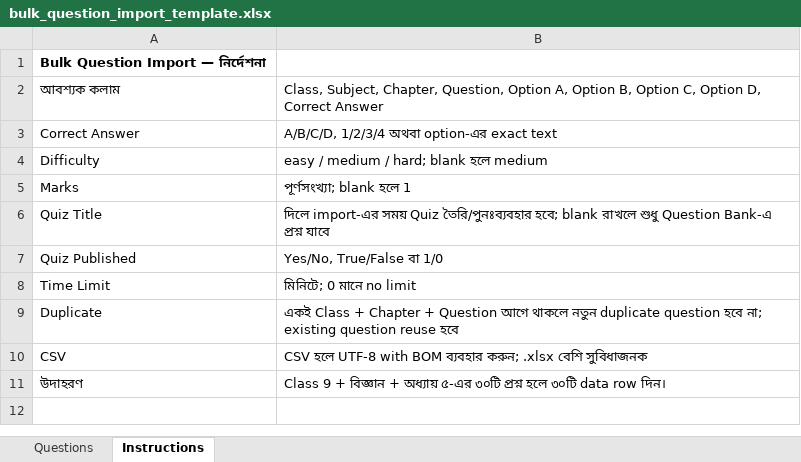
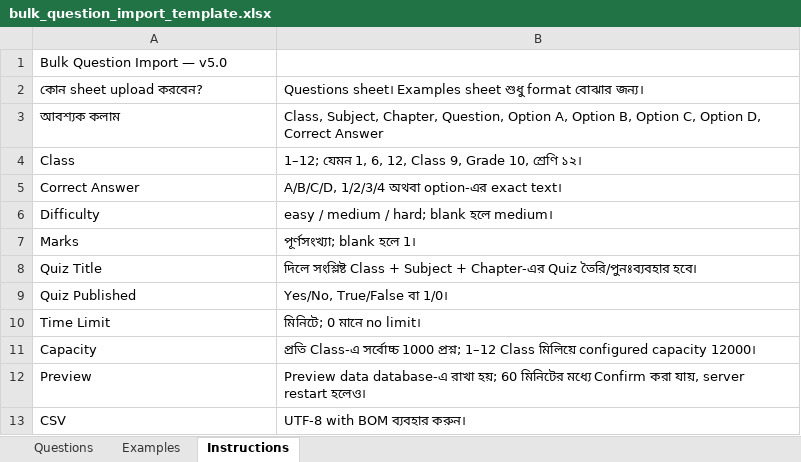
Before and after one commit to sommilito-proyash/Practice-with-Zara-Sara, an Excel workbook: bulk_question_import_template.xlsx, sheet Instructions, drawn as a sheet; values as stored, in another font and other column widths than the file's, no borders; removed rows and columns are numbered as before the commit, all else as after; the diff names each change by its address in the sheet, - before the commit and + after, or states it on an @@ line.

Commit message:
Add files via upload
Version 5.0

```diff
--- a/bulk_question_import_template.xlsx (sheet Instructions)
+++ b/bulk_question_import_template.xlsx (sheet Instructions)
+sheet tab: Examples
-A1: Bulk Question Import — নির্দেশনা
+A1: Bulk Question Import — v5.0
-A1 bold: on
+A1 bold: off
+row 2: কোন sheet upload করবেন? | Questions sheet। Examples sheet শুধু format বোঝার জন্য।
+row 4: Class | 1–12; যেমন 1, 6, 12, Class 9, Grade 10, শ্রেণি ১২।
-B5: A/B/C/D, 1/2/3/4 অথবা option-এর exact text
+B5: A/B/C/D, 1/2/3/4 অথবা option-এর exact text।
-B6: easy / medium / hard; blank হলে medium
+B6: easy / medium / hard; blank হলে medium।
-B7: পূর্ণসংখ্যা; blank হলে 1
+B7: পূর্ণসংখ্যা; blank হলে 1।
-B8: দিলে import-এর সময় Quiz তৈরি/পুনঃব্যবহার হবে; blank রাখলে শুধু Question Bank-এ প্রশ্ন যাবে
+B8: দিলে সংশ্লিষ্ট Class + Subject + Chapter-এর Quiz তৈরি/পুনঃব্যবহার হবে।
-B9: Yes/No, True/False বা 1/0
+B9: Yes/No, True/False বা 1/0।
-B10: মিনিটে; 0 মানে no limit
+B10: মিনিটে; 0 মানে no limit।
-row 9: Duplicate | একই Class + Chapter + Question আগে থাকলে নতুন duplicate question হবে না; existing question reuse হবে
+row 11: Capacity | প্রতি Class-এ সর্বোচ্চ 1000 প্রশ্ন; 1–12 Class মিলিয়ে configured capacity 12000।
+row 12: Preview | Preview data database-এ রাখা হয়; 60 মিনিটের মধ্যে Confirm করা যায়, server restart হলেও।
-B13: CSV হলে UTF-8 with BOM ব্যবহার করুন; .xlsx বেশি সুবিধাজনক
+B13: UTF-8 with BOM ব্যবহার করুন।
-row 11: উদাহরণ | Class 9 + বিজ্ঞান + অধ্যায় ৫-এর ৩০টি প্রশ্ন হলে ৩০টি data row দিন।
```
Also changed, not shown: sheet Questions, 20 other files.
